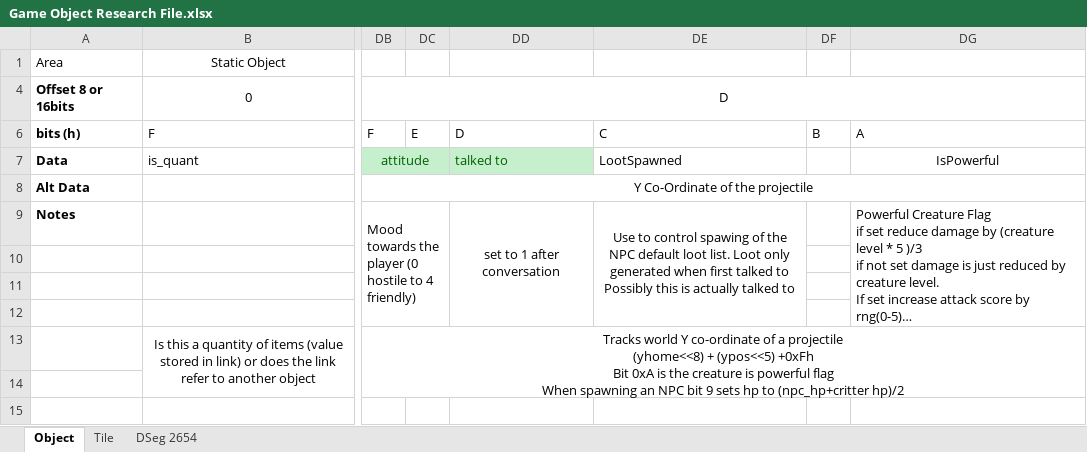
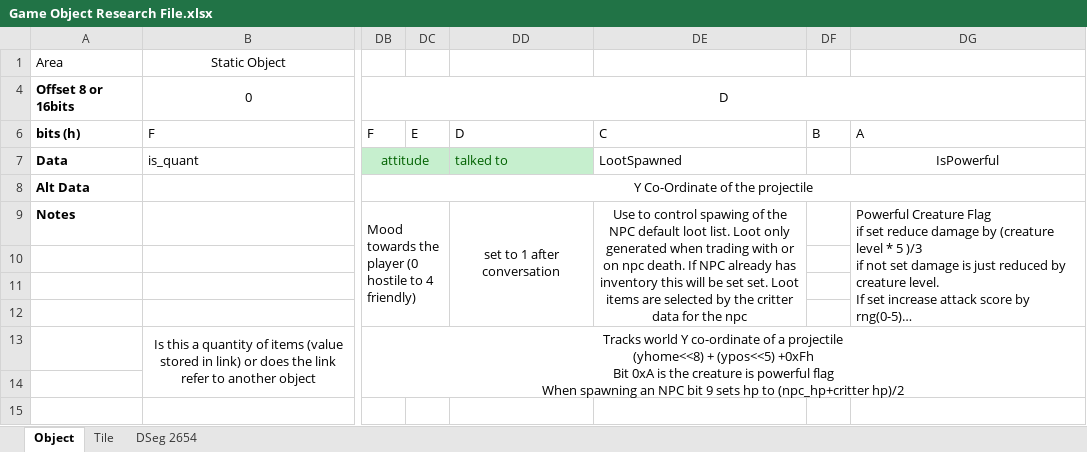
Before and after one commit to hankmorgan/UWReverseEngineering, an Excel workbook: File Research/Game Object Research File.xlsx, sheet Object, drawn as a sheet; only a part is shown, gaps mark what is left out; long unchanged cells end in …; values as stored, in another font and other column widths than the file's, no borders; ↵ is a line break in a cell; the diff names each change by its address in the sheet, - before the commit and + after, or states it on an @@ line.

Commit message:
chrgen.dat, critter.dat info relating to loot spawning, fixes to player.dat format for UW2 relating to gamevars

```diff
--- a/File Research/Game Object Research File.xlsx (sheet Object)
+++ b/File Research/Game Object Research File.xlsx (sheet Object)
-DE9: …generated when first talked to ↵ Possibly this is actually talked to
+DE9: …generated when trading with or on npc death. If NPC already has inventory this will be set set. Loot items are selected by the critter data for the npc
```
Also changed, not shown: 3 other files.
